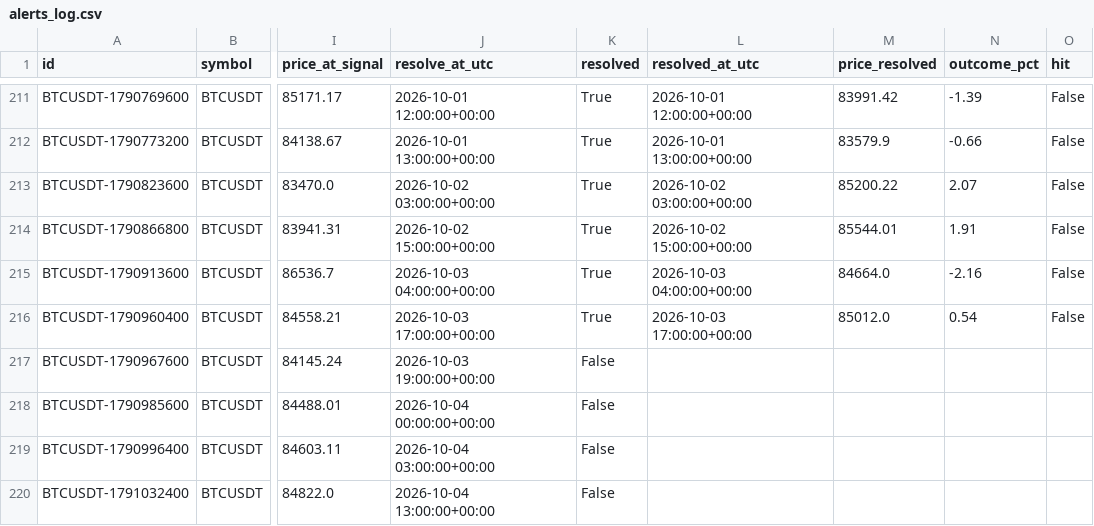
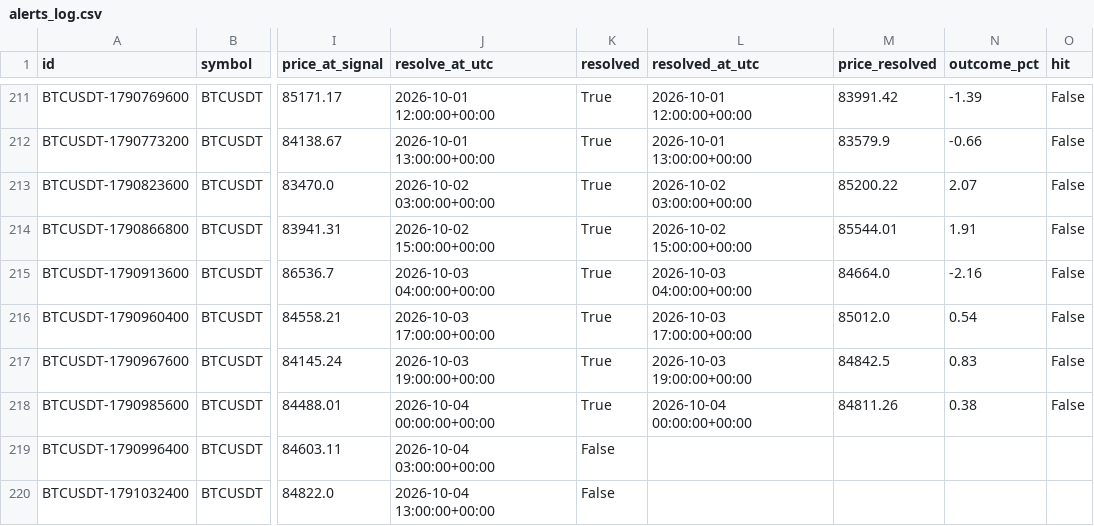
Before and after one commit to akasa8823/akasa8823-crypto-alert, a CSV file: alerts_log.csv, drawn as a sheet; only a part is shown, gaps mark what is left out; the diff names each change by its address in the sheet, - before the commit and + after, or states it on an @@ line.

```diff
--- a/alerts_log.csv
+++ b/alerts_log.csv
-K217:K218 (resolved): False
+K217:K218 (resolved): True
-L217 (resolved_at_utc): (empty)
+L217 (resolved_at_utc): 2026-10-03 19:00:00+00:00
-M217 (price_resolved): (empty)
+M217 (price_resolved): 84842.5
-N217 (outcome_pct): (empty)
+N217 (outcome_pct): 0.83
-O217:O218 (hit): (empty)
+O217:O218 (hit): False
-L218 (resolved_at_utc): (empty)
+L218 (resolved_at_utc): 2026-10-04 00:00:00+00:00
-M218 (price_resolved): (empty)
+M218 (price_resolved): 84811.26
-N218 (outcome_pct): (empty)
+N218 (outcome_pct): 0.38
```
Also changed, not shown: backtest_report.csv, signal_accuracy.csv, 3 other files.
